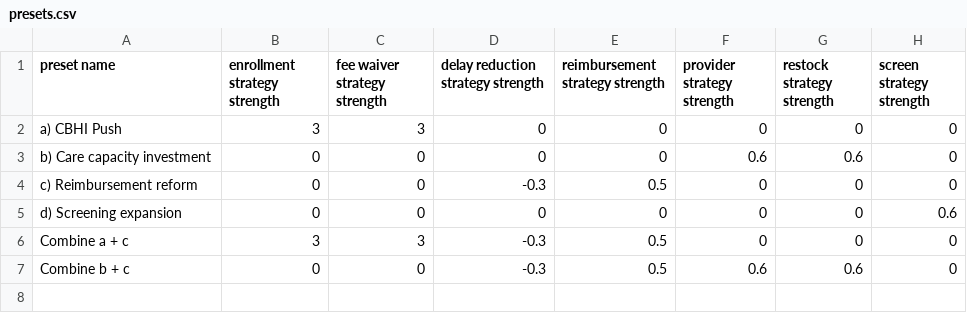
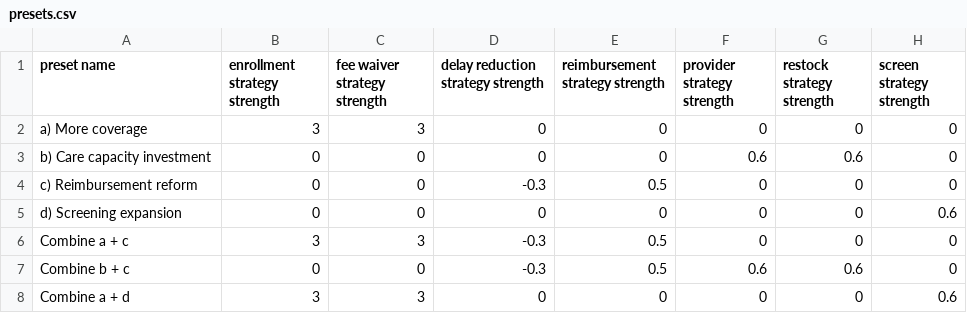
Before and after one commit to msjalali/ethiopia-cbhi-ncd, a CSV file: config/presets.csv, drawn as a sheet.

```diff
--- a/config/presets.csv
+++ b/config/presets.csv
@@ -1,3 +1,3 @@
 preset name,enrollment strategy strength,fee waiver strategy strength,delay reduction strategy strength,reimbursement strategy strength,provider strategy strength,restock strategy strength,screen strategy strength
-a) CBHI Push,3,3,0,0,0,0,0
+a) More coverage,3,3,0,0,0,0,0
 b) Care capacity investment,0,0,0,0,0.6,0.6,0
@@ -7 +7,2 @@ Combine a + c,3,3,-0.3,0.5,0,0,0
 Combine b + c,0,0,-0.3,0.5,0.6,0.6,0
+Combine a + d,3,3,0,0,0,0,0.6
```
Also changed, not shown: config/inputs.csv, 5 other files.
